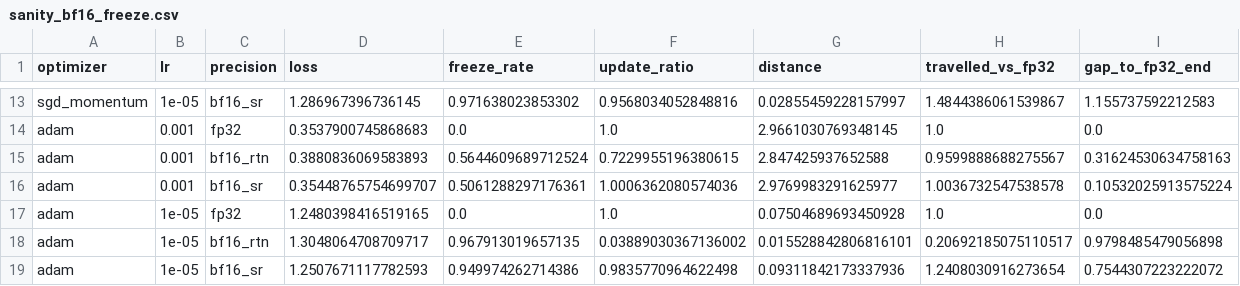
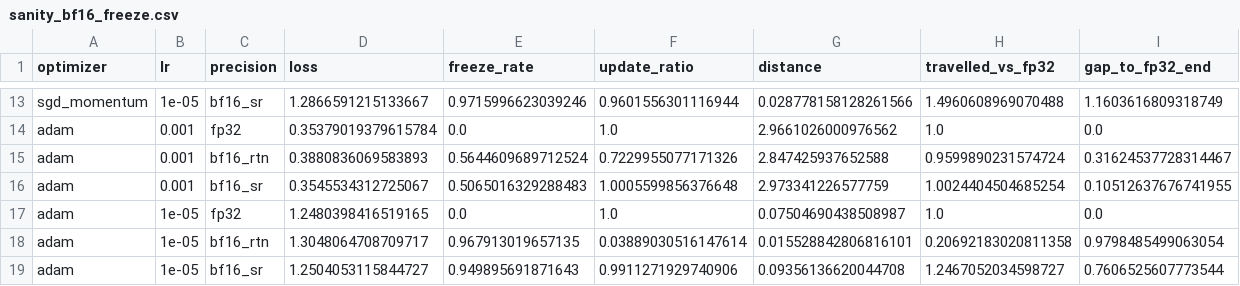
Before and after one commit to saperaa/frostleaf, a CSV file: experiments/sanity_bf16_freeze.csv, drawn as a sheet; only a part is shown, gaps mark what is left out; the diff covers the shown part only; the diff names each change by its address in the sheet, - before the commit and + after, or states it on an @@ line.

```diff
--- a/experiments/sanity_bf16_freeze.csv
+++ b/experiments/sanity_bf16_freeze.csv
-D13 (loss): 1.286967396736145
+D13 (loss): 1.2866591215133667
-E13 (freeze_rate): 0.971638023853302
+E13 (freeze_rate): 0.9715996623039246
-F13 (update_ratio): 0.9568034052848816
+F13 (update_ratio): 0.9601556301116944
-G13 (distance): 0.02855459228157997
+G13 (distance): 0.028778158128261566
-H13 (travelled_vs_fp32): 1.4844386061539867
+H13 (travelled_vs_fp32): 1.4960608969070488
-I13 (gap_to_fp32_end): 1.155737592212583
+I13 (gap_to_fp32_end): 1.1603616809318749
-D14 (loss): 0.3537900745868683
+D14 (loss): 0.35379019379615784
-G14 (distance): 2.9661030769348145
+G14 (distance): 2.9661026000976562
-F15 (update_ratio): 0.7229955196380615
+F15 (update_ratio): 0.7229955077171326
-H15 (travelled_vs_fp32): 0.9599888688275567
+H15 (travelled_vs_fp32): 0.9599890231574724
-I15 (gap_to_fp32_end): 0.31624530634758163
+I15 (gap_to_fp32_end): 0.31624537728314467
-D16 (loss): 0.35448765754699707
+D16 (loss): 0.3545534312725067
-E16 (freeze_rate): 0.5061288297176361
+E16 (freeze_rate): 0.5065016329288483
-F16 (update_ratio): 1.0006362080574036
+F16 (update_ratio): 1.0005599856376648
-G16 (distance): 2.9769983291625977
+G16 (distance): 2.973341226577759
-H16 (travelled_vs_fp32): 1.0036732547538578
+H16 (travelled_vs_fp32): 1.0024404504685254
-I16 (gap_to_fp32_end): 0.10532025913575224
+I16 (gap_to_fp32_end): 0.10512637676741955
-G17 (distance): 0.07504689693450928
+G17 (distance): 0.07504690438508987
-F18 (update_ratio): 0.03889030367136002
+F18 (update_ratio): 0.03889030516147614
-H18 (travelled_vs_fp32): 0.20692185075110517
+H18 (travelled_vs_fp32): 0.20692183020811358
-I18 (gap_to_fp32_end): 0.9798485479056898
+I18 (gap_to_fp32_end): 0.9798485499063054
-D19 (loss): 1.2507671117782593
+D19 (loss): 1.2504053115844727
-E19 (freeze_rate): 0.949974262714386
+E19 (freeze_rate): 0.949895691871643
-F19 (update_ratio): 0.9835770964622498
+F19 (update_ratio): 0.9911271929740906
-G19 (distance): 0.09311842173337936
+G19 (distance): 0.09356136620044708
-H19 (travelled_vs_fp32): 1.2408030916273654
+H19 (travelled_vs_fp32): 1.2467052034598727
-I19 (gap_to_fp32_end): 0.7544307223222072
+I19 (gap_to_fp32_end): 0.7606525607773544
```
Also changed, not shown: 30 edited cells elsewhere in this file, 6 other files.
